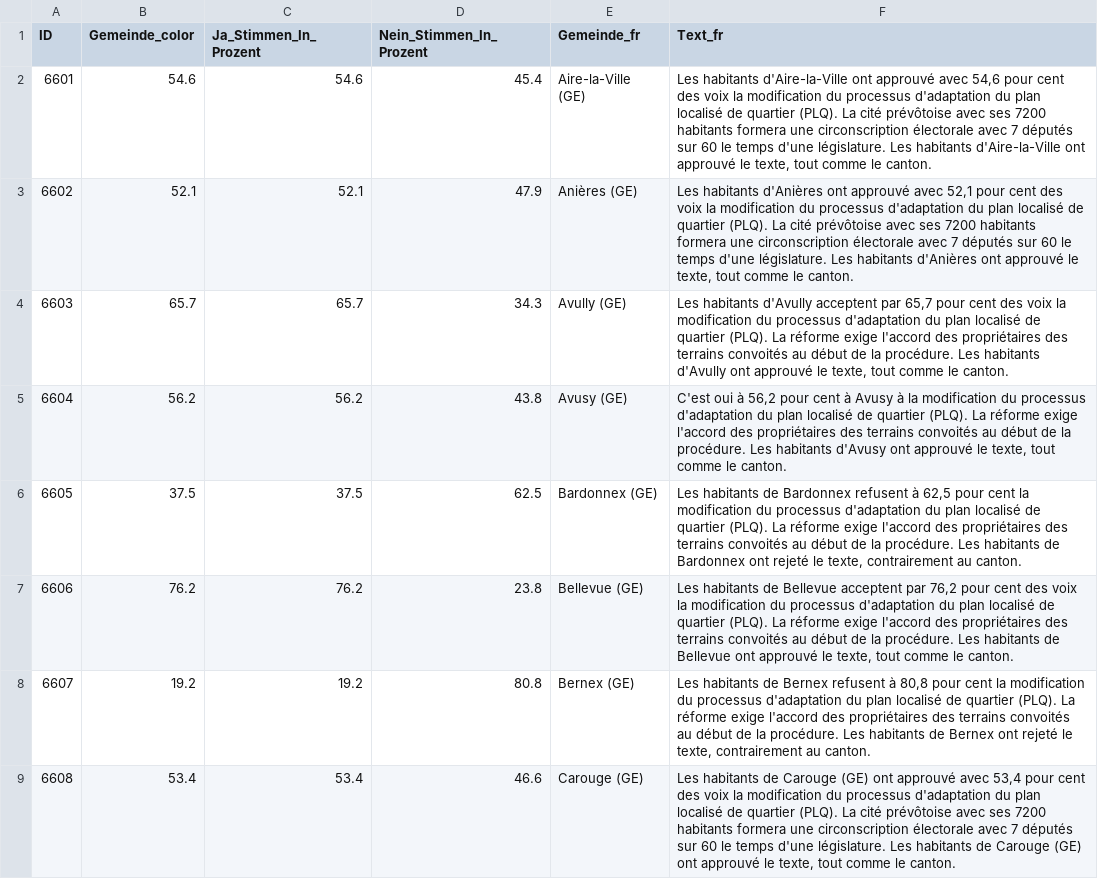
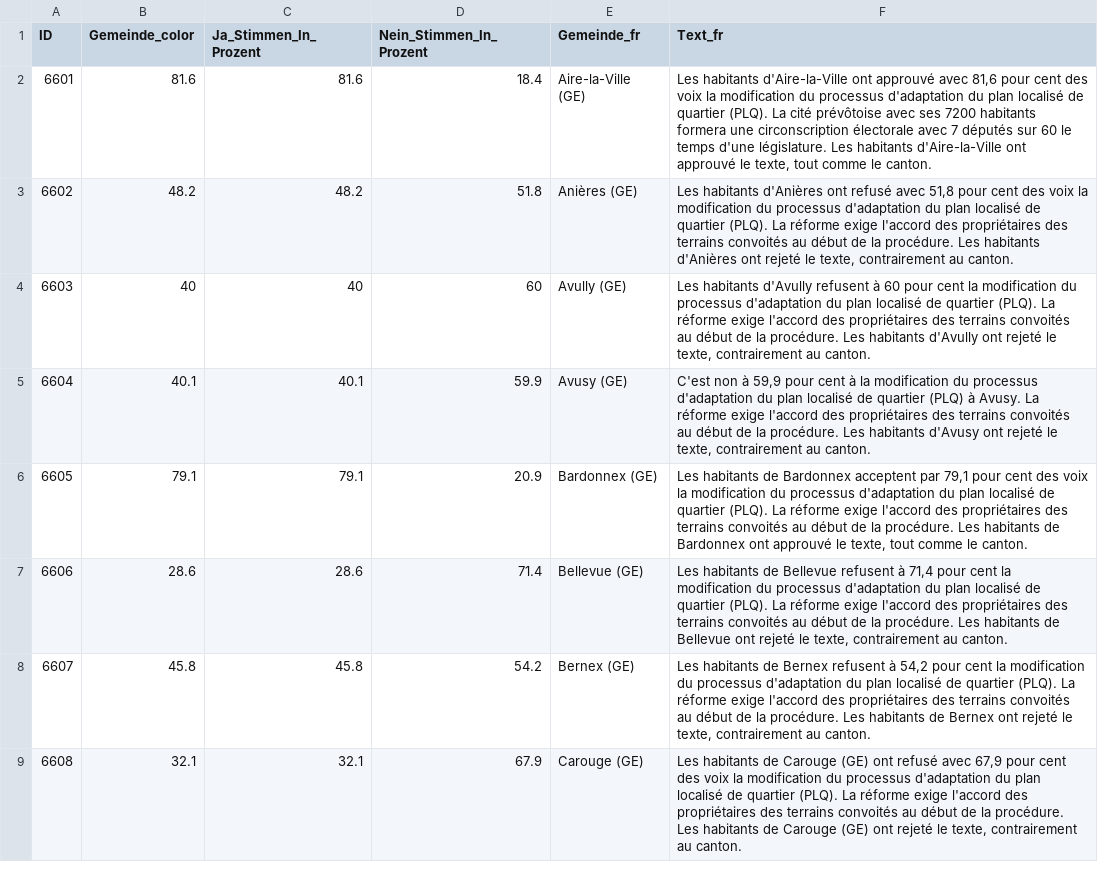
Before and after one commit to awp-finanznachrichten/lena_november2024, a CSV file: Output_Cantons/GE_PLQ_dw_fr.csv, drawn as a sheet; only a part is shown; the diff covers the shown part only.

```diff
--- a/Output_Cantons/GE_PLQ_dw_fr.csv
+++ b/Output_Cantons/GE_PLQ_dw_fr.csv
@@ -1,9 +1,9 @@
 "ID","Gemeinde_color","Ja_Stimmen_In_Prozent","Nein_Stimmen_In_Prozent","Gemeinde_fr","Text_fr"
-6601,54.6,54.6,45.4,"Aire-la-Ville (GE)","Les habitants d'Aire-la-Ville ont approuvé avec 54,6 pour cent des voix la modification du processus d'adaptation du plan localisé de quartier (PLQ). La cité prévôtoise avec ses 7200 habitants formera une circonscription électorale avec 7 députés sur 60 le temps d'une législature. Les habitants d'Aire-la-Ville ont approuvé le texte, tout comme le canton."
-6602,52.1,52.1,47.9,"Anières (GE)","Les habitants d'Anières ont approuvé avec 52,1 pour cent des voix la modification du processus d'adaptation du plan localisé de quartier (PLQ). La cité prévôtoise avec ses 7200 habitants formera une circonscription électorale avec 7 députés sur 60 le temps d'une législature. Les habitants d'Anières ont approuvé le texte, tout comme le canton."
-6603,65.7,65.7,34.3,"Avully (GE)","Les habitants d'Avully acceptent par 65,7 pour cent des voix la modification du processus d'adaptation du plan localisé de quartier (PLQ). La réforme exige l'accord des propriétaires des terrains convoités au début de la procédure. Les habitants d'Avully ont approuvé le texte, tout comme le canton."
-6604,56.2,56.2,43.8,"Avusy (GE)","C'est oui à 56,2 pour cent à Avusy à la modification du processus d'adaptation du plan localisé de quartier (PLQ). La réforme exige l'accord des propriétaires des terrains convoités au début de la procédure. Les habitants d'Avusy ont approuvé le texte, tout comme le canton."
-6605,37.5,37.5,62.5,"Bardonnex (GE)","Les habitants de Bardonnex refusent à 62,5 pour cent la modification du processus d'adaptation du plan localisé de quartier (PLQ). La réforme exige l'accord des propriétaires des terrains convoités au début de la procédure. Les habitants de Bardonnex ont rejeté le texte, contrairement au canton."
-6606,76.2,76.2,23.8,"Bellevue (GE)","Les habitants de Bellevue acceptent par 76,2 pour cent des voix la modification du processus d'adaptation du plan localisé de quartier (PLQ). La réforme exige l'accord des propriétaires des terrains convoités au début de la procédure. Les habitants de Bellevue ont approuvé le texte, tout comme le canton."
-6607,19.2,19.2,80.8,"Bernex (GE)","Les habitants de Bernex refusent à 80,8 pour cent la modification du processus d'adaptation du plan localisé de quartier (PLQ). La réforme exige l'accord des propriétaires des terrains convoités au début de la procédure. Les habitants de Bernex ont rejeté le texte, contrairement au canton."
-6608,53.4,53.4,46.6,"Carouge (GE)","Les habitants de Carouge (GE) ont approuvé avec 53,4 pour cent des voix la modification du processus d'adaptation du plan localisé de quartier (PLQ). La cité prévôtoise avec ses 7200 habitants formera une circonscription électorale avec 7 députés sur 60 le temps d'une législature. Les habitants de Carouge (GE) ont approuvé le texte, tout comme le canton."
+6601,81.6,81.6,18.4,"Aire-la-Ville (GE)","Les habitants d'Aire-la-Ville ont approuvé avec 81,6 pour cent des voix la modification du processus d'adaptation du plan localisé de quartier (PLQ). La cité prévôtoise avec ses 7200 habitants formera une circonscription électorale avec 7 députés sur 60 le temps d'une législature. Les habitants d'Aire-la-Ville ont approuvé le texte, tout comme le canton."
+6602,48.2,48.2,51.8,"Anières (GE)","Les habitants d'Anières ont refusé avec 51,8 pour cent des voix la modification du processus d'adaptation du plan localisé de quartier (PLQ). La réforme exige l'accord des propriétaires des terrains convoités au début de la procédure. Les habitants d'Anières ont rejeté le texte, contrairement au canton."
+6603,40,40,60,"Avully (GE)","Les habitants d'Avully refusent à 60 pour cent la modification du processus d'adaptation du plan localisé de quartier (PLQ). La réforme exige l'accord des propriétaires des terrains convoités au début de la procédure. Les habitants d'Avully ont rejeté le texte, contrairement au canton."
+6604,40.1,40.1,59.9,"Avusy (GE)","C'est non à 59,9 pour cent à la modification du processus d'adaptation du plan localisé de quartier (PLQ) à Avusy. La réforme exige l'accord des propriétaires des terrains convoités au début de la procédure. Les habitants d'Avusy ont rejeté le texte, contrairement au canton."
+6605,79.1,79.1,20.9,"Bardonnex (GE)","Les habitants de Bardonnex acceptent par 79,1 pour cent des voix la modification du processus d'adaptation du plan localisé de quartier (PLQ). La réforme exige l'accord des propriétaires des terrains convoités au début de la procédure. Les habitants de Bardonnex ont approuvé le texte, tout comme le canton."
+6606,28.6,28.6,71.4,"Bellevue (GE)","Les habitants de Bellevue refusent à 71,4 pour cent la modification du processus d'adaptation du plan localisé de quartier (PLQ). La réforme exige l'accord des propriétaires des terrains convoités au début de la procédure. Les habitants de Bellevue ont rejeté le texte, contrairement au canton."
+6607,45.8,45.8,54.2,"Bernex (GE)","Les habitants de Bernex refusent à 54,2 pour cent la modification du processus d'adaptation du plan localisé de quartier (PLQ). La réforme exige l'accord des propriétaires des terrains convoités au début de la procédure. Les habitants de Bernex ont rejeté le texte, contrairement au canton."
+6608,32.1,32.1,67.9,"Carouge (GE)","Les habitants de Carouge (GE) ont refusé avec 67,9 pour cent des voix la modification du processus d'adaptation du plan localisé de quartier (PLQ). La réforme exige l'accord des propriétaires des terrains convoités au début de la procédure. Les habitants de Carouge (GE) ont rejeté le texte, contrairement au canton."
```
Also changed, not shown: 148 edited cells elsewhere in this file, Output_Cantons/BS_ESC_dw_de.csv, Output_Cantons/GE_BaisseImpots_dw_fr.csv, 34 other files.
